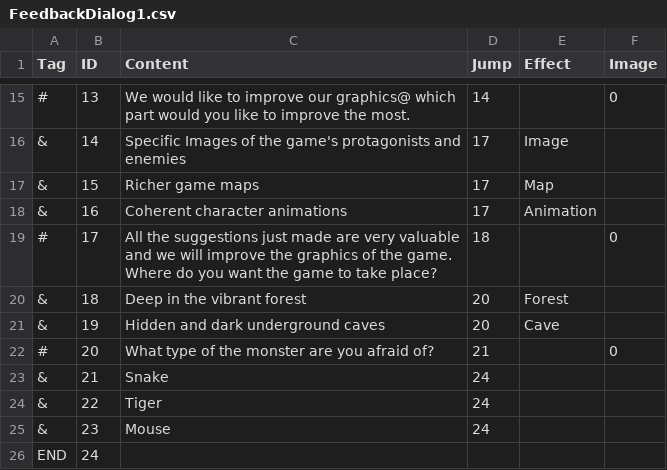
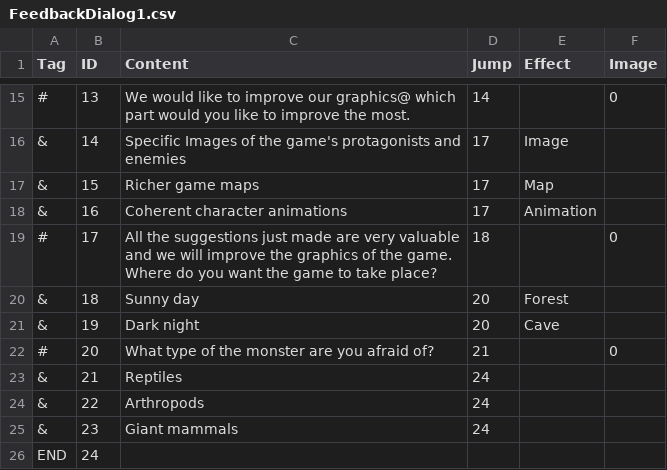
Before and after one commit to KiyohimeChyan/metagame, a CSV file: Assets/Dialogs/FeedbackDialog1.csv, drawn as a sheet; only a part is shown, gaps mark what is left out.

Commit message:
Feedback2.2
Feedback2.2

```diff
--- a/Assets/Dialogs/FeedbackDialog1.csv
+++ b/Assets/Dialogs/FeedbackDialog1.csv
@@ -19,8 +19,8 @@ Tag,ID,Content,Jump,Effect,Image
 #,17,All the suggestions just made are very valuable and we will improve the graphics of the game. Where do you want the game to take place?,18,,0
-&,18,Deep in the vibrant forest,20,Forest,
-&,19,Hidden and dark underground caves,20,Cave,
+&,18,Sunny day,20,Forest,
+&,19,Dark night,20,Cave,
 #,20,What type of the monster are you afraid of?,21,,0
-&,21,Snake,24,,
-&,22,Tiger,24,,
-&,23,Mouse,24,,
+&,21,Reptiles,24,,
+&,22,Arthropods,24,,
+&,23,Giant mammals,24,,
 END,24,,,,
```
Also changed, not shown: 5 other files.
